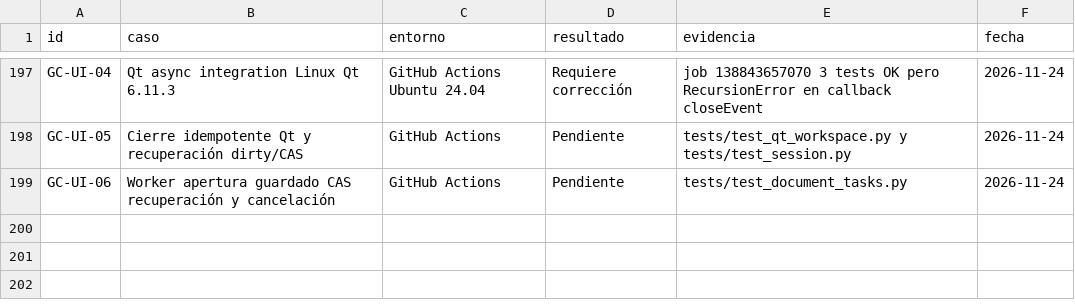
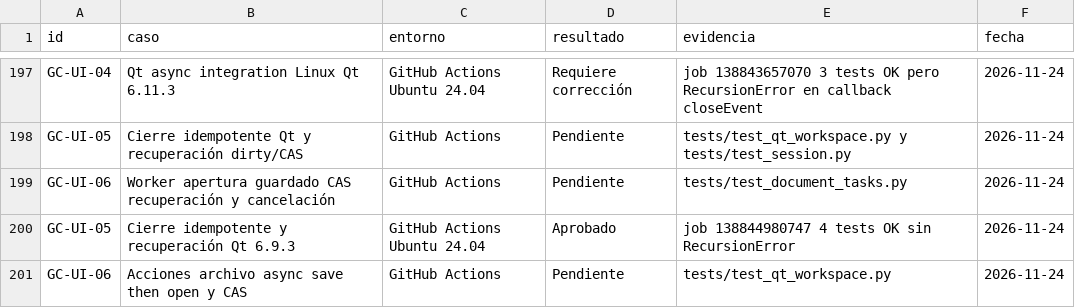
Before and after one commit to JerryblackVe/GooseCad, a CSV file: REGISTRO_PRUEBAS.csv, drawn as a sheet; only a part is shown, gaps mark what is left out; the diff names each change by its address in the sheet, - before the commit and + after, or states it on an @@ line.

Commit message:
GC-UI-06: integrate asynchronous file commands and save-before-navigation workflow

```diff
--- a/REGISTRO_PRUEBAS.csv
+++ b/REGISTRO_PRUEBAS.csv
+row 200: GC-UI-05 | Cierre idempotente y recuperación Qt 6.9.3 | GitHub Actions Ubuntu 24.04 | Aprobado | job 138844980747 4 tests OK sin RecursionError | 2026-11-24
+row 201: GC-UI-06 | Acciones archivo async save then open y CAS | GitHub Actions | Pendiente | tests/test_qt_workspace.py | 2026-11-24
```
Also changed, not shown: 9 other files.
